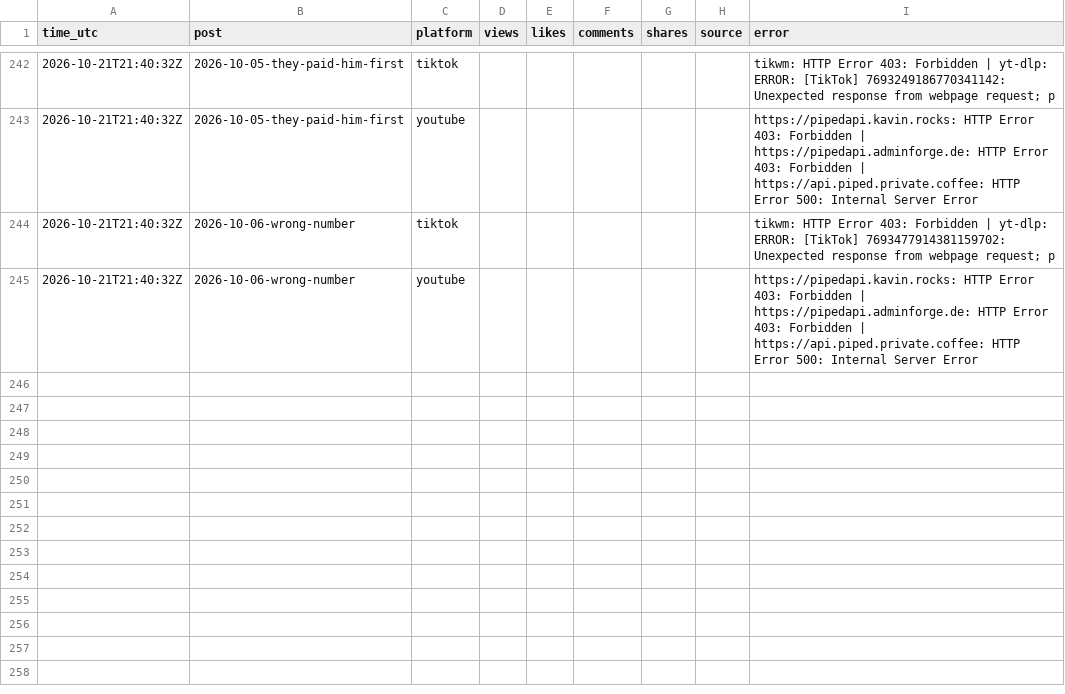
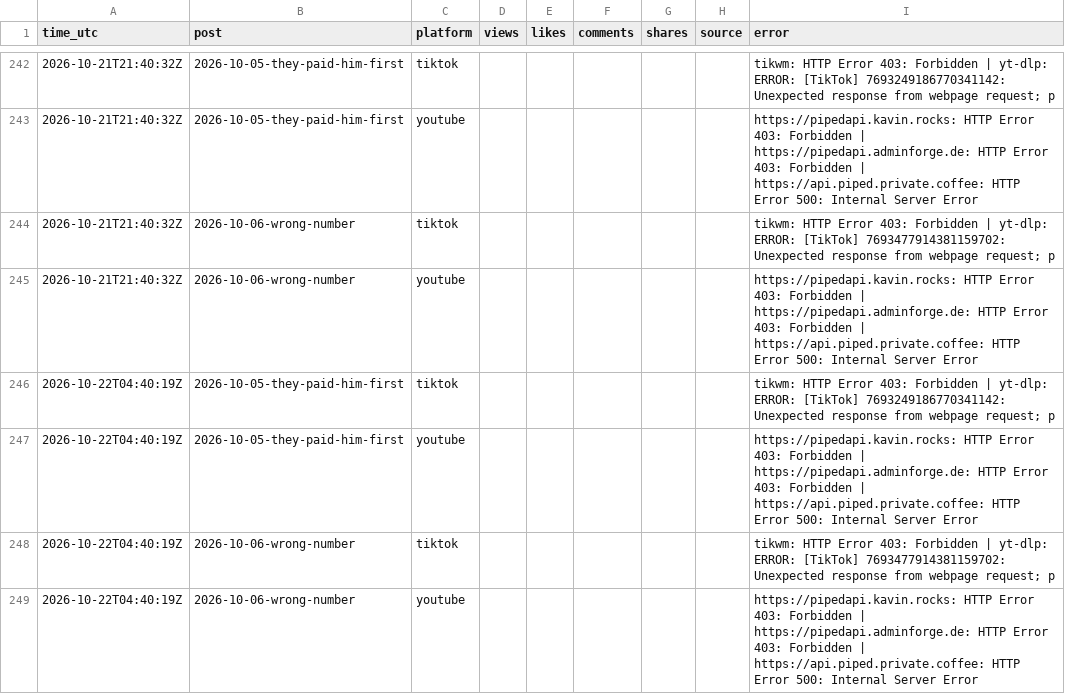
Before and after one commit to emailwhatsapp79-cloud/scamdecoded-media, a CSV file: stats/history.csv, drawn as a sheet; only a part is shown, gaps mark what is left out; the diff names each change by its address in the sheet, - before the commit and + after, or states it on an @@ line.

Commit message:
Update stats

```diff
--- a/stats/history.csv
+++ b/stats/history.csv
+row 246: 2026-10-22T04:40:19Z | 2026-10-05-they-paid-him-first | tiktok |  |  |  |  |  | tikwm: HTTP Error 403: Forbidden | yt-dlp: ERROR: [TikTok] 7693249186770341142: Unexpected response from webpage request; p
+row 247: 2026-10-22T04:40:19Z | 2026-10-05-they-paid-him-first | youtube |  |  |  |  |  | https://pipedapi.kavin.rocks: HTTP Error 403: Forbidden | https://pipedapi.adminforge.de: HTTP Error 403: Forbidden | https://api.piped.private.coffee: HTTP Error 500: Internal Server Error
+row 248: 2026-10-22T04:40:19Z | 2026-10-06-wrong-number | tiktok |  |  |  |  |  | tikwm: HTTP Error 403: Forbidden | yt-dlp: ERROR: [TikTok] 7693477914381159702: Unexpected response from webpage request; p
+row 249: 2026-10-22T04:40:19Z | 2026-10-06-wrong-number | youtube |  |  |  |  |  | https://pipedapi.kavin.rocks: HTTP Error 403: Forbidden | https://pipedapi.adminforge.de: HTTP Error 403: Forbidden | https://api.piped.private.coffee: HTTP Error 500: Internal Server Error
```
Also changed, not shown: 1 other file.
